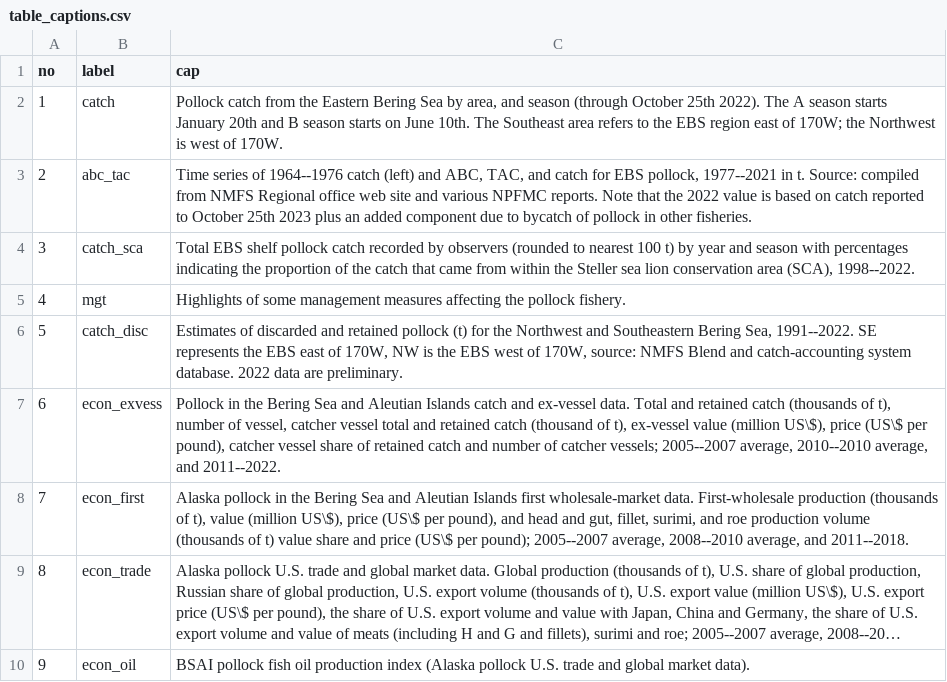
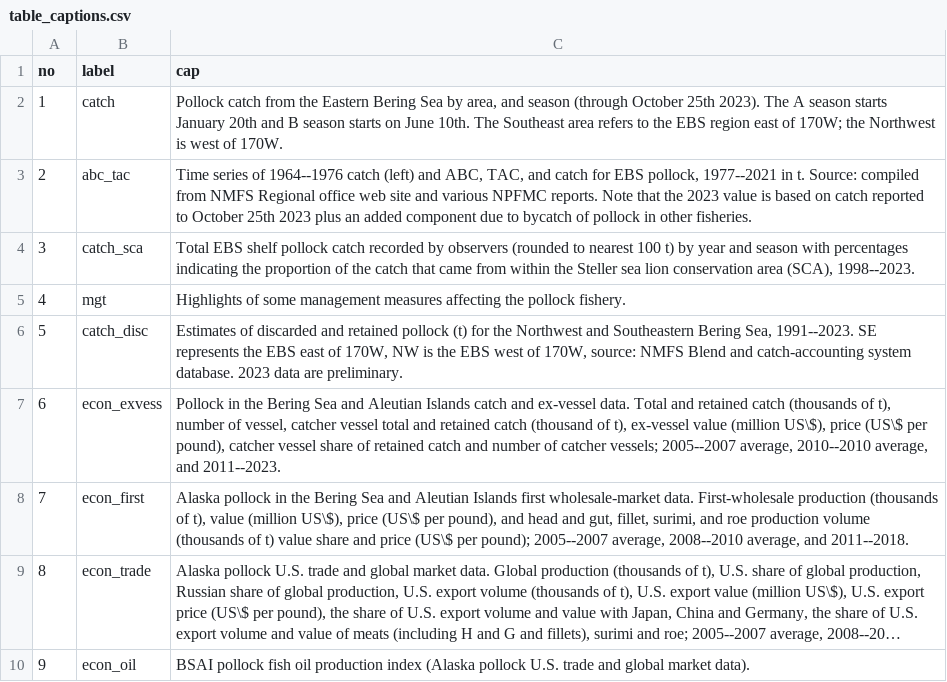
Before and after one commit to afsc-assessments/ebswp_2023, a CSV file: doc/data/table_captions.csv, drawn as a sheet; only a part is shown; long unchanged cells end in …; the diff covers the shown part only.

```diff
--- a/doc/data/table_captions.csv
+++ b/doc/data/table_captions.csv
@@ -1,8 +1,8 @@
 no,label,cap,
-1,catch,"Pollock catch from the Eastern Bering Sea by area, and season (through October 25th 2022). The A season starts January 20th and B season starts on June 10th. The Southeast area refers to the EBS region east of 170W; the Northwest is west of 170W.",
-2,abc_tac,"Time series of 1964--1976 catch (left) and ABC, TAC, and catch for EBS pollock, 1977--2021 in t. Source: compiled from NMFS Regional office web site and various NPFMC reports. Note that the 2022 value is based on catch reported to October 25th 2023 plus an added component due to bycatch of pollock in other fisheries.",
-3,catch_sca,"Total EBS shelf pollock catch recorded by observers (rounded to nearest 100 t) by year and season with percentages indicating the proportion of the catch that came from within the Steller sea lion conservation area (SCA), 1998--2022. ",
+1,catch,"Pollock catch from the Eastern Bering Sea by area, and season (through October 25th 2023). The A season starts January 20th and B season starts on June 10th. The Southeast area refers to the EBS region east of 170W; the Northwest is west of 170W.",
+2,abc_tac,"Time series of 1964--1976 catch (left) and ABC, TAC, and catch for EBS pollock, 1977--2021 in t. Source: compiled from NMFS Regional office web site and various NPFMC reports. Note that the 2023 value is based on catch reported to October 25th 2023 plus an added component due to bycatch of pollock in other fisheries.",
+3,catch_sca,"Total EBS shelf pollock catch recorded by observers (rounded to nearest 100 t) by year and season with percentages indicating the proportion of the catch that came from within the Steller sea lion conservation area (SCA), 1998--2023. ",
 4,mgt,Highlights of some management measures affecting the pollock fishery.,
-5,catch_disc,"Estimates of discarded and retained pollock (t) for the Northwest and Southeastern Bering Sea, 1991--2022. SE represents the EBS east of 170W, NW is the EBS west of 170W, source: NMFS Blend and catch-accounting system database. 2022 data are preliminary. ",
-6,econ_exvess,"Pollock in the Bering Sea and Aleutian Islands catch and ex-vessel data. Total and retained catch (thousands of t), number of vessel, catcher vessel total and retained catch (thousand of t), ex-vessel value (million US\$), price (US\$ per pound), catcher vessel share of retained catch and number of catcher vessels; 2005--2007 average, 2010--2010 average, and 2011--2022.",
+5,catch_disc,"Estimates of discarded and retained pollock (t) for the Northwest and Southeastern Bering Sea, 1991--2023. SE represents the EBS east of 170W, NW is the EBS west of 170W, source: NMFS Blend and catch-accounting system database. 2023 data are preliminary. ",
+6,econ_exvess,"Pollock in the Bering Sea and Aleutian Islands catch and ex-vessel data. Total and retained catch (thousands of t), number of vessel, catcher vessel total and retained catch (thousand of t), ex-vessel value (million US\$), price (US\$ per pound), catcher vessel share of retained catch and number of catcher vessels; 2005--2007 average, 2010--2010 average, and 2011--2023.",
 7,econ_first,"Alaska pollock in the Bering Sea and Aleutian Islands first wholesale-market data. First-wholesale production (thousands of t), value (million US\$), price (US\$ per pound), and head and gut, fillet, surimi, and roe production volume (thousands of t) value share and price (US\$ per pound); 2005--2007 average, 2008--2010 average, and 2011--2018.",
```
Also changed, not shown: 17 edited cells elsewhere in this file, doc/data/fig_captions.csv, 51 other files.
